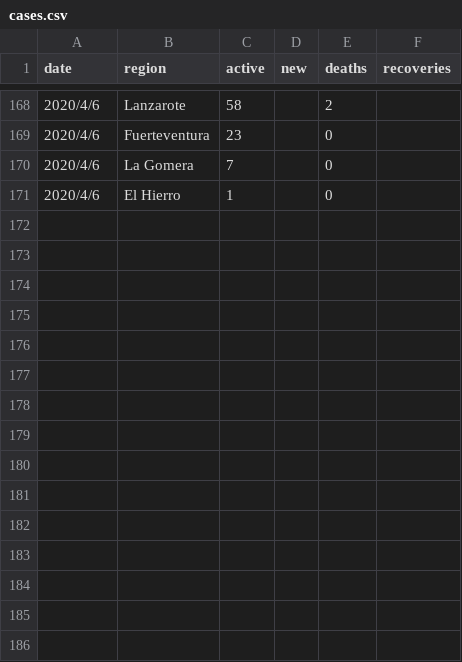
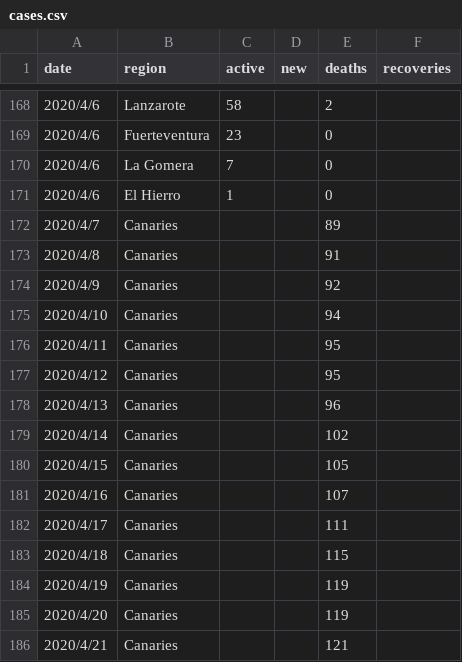
Before and after one commit to nathanschepers/covid-canaries, a CSV file: data/cases.csv, drawn as a sheet; only a part is shown, gaps mark what is left out.

Commit message:
updated deaths data to date.

```diff
--- a/data/cases.csv
+++ b/data/cases.csv
@@ -172 +172,16 @@ date,region,active,new,deaths,recoveries
 2020/4/6,El Hierro,1,,0,
+2020/4/7,Canaries,,,89,
+2020/4/8,Canaries,,,91,
+2020/4/9,Canaries,,,92,
+2020/4/10,Canaries,,,94,
+2020/4/11,Canaries,,,95,
+2020/4/12,Canaries,,,95,
+2020/4/13,Canaries,,,96,
+2020/4/14,Canaries,,,102,
+2020/4/15,Canaries,,,105,
+2020/4/16,Canaries,,,107,
+2020/4/17,Canaries,,,111,
+2020/4/18,Canaries,,,115,
+2020/4/19,Canaries,,,119,
+2020/4/20,Canaries,,,119,
+2020/4/21,Canaries,,,121,
```
